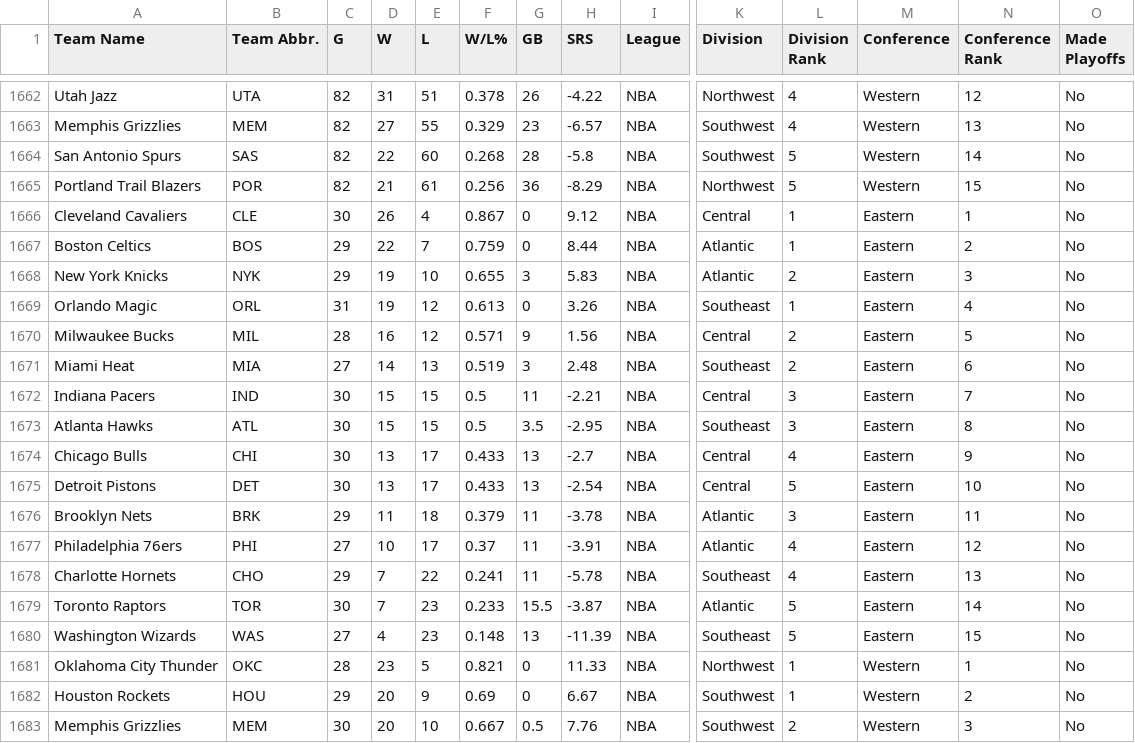
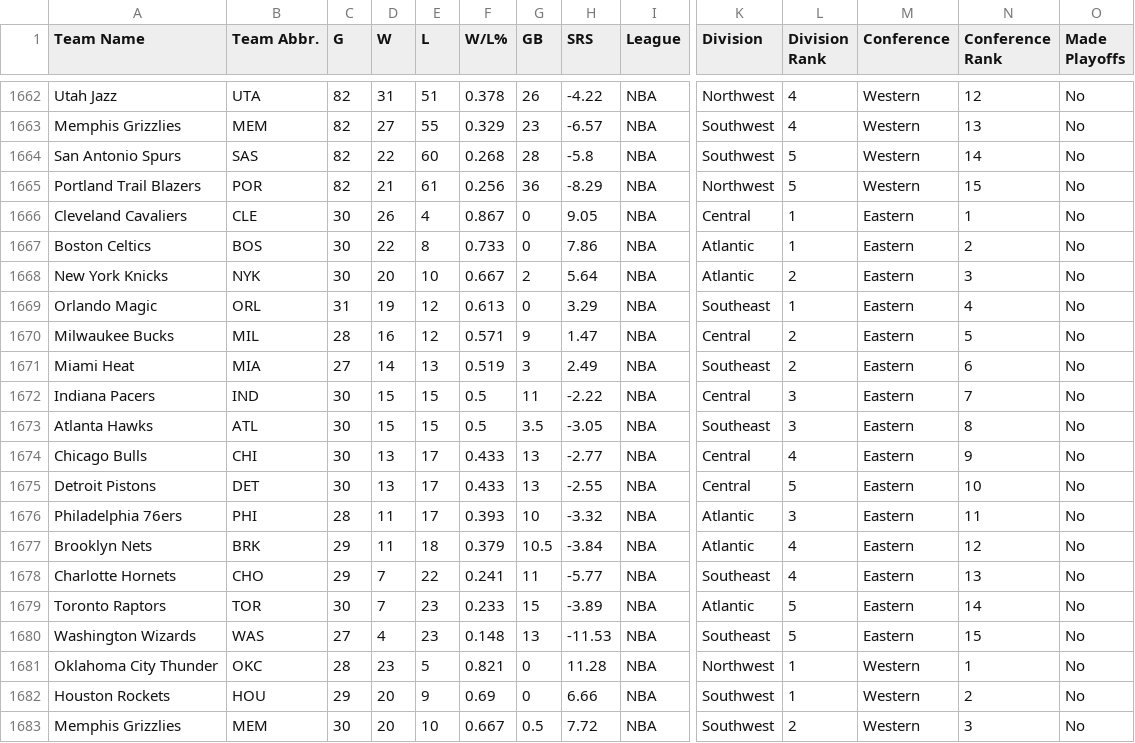
Before and after one commit to djvn2002/Basketball_Database, a CSV file: NBA/LEAGUE/NBA_STANDINGS.csv, drawn as a sheet; only a part is shown, gaps mark what is left out; removed rows and columns are numbered as before the commit, all else as after; rows hold the shown columns only; the diff covers the shown part only; the diff names each change by its address in the sheet, - before the commit and + after, or states it on an @@ line.

Commit message:
Standings Data Updated at Thu 12/26/2024 23:05:57.83

```diff
--- a/NBA/LEAGUE/NBA_STANDINGS.csv
+++ b/NBA/LEAGUE/NBA_STANDINGS.csv
-H1666 (SRS): 9.12
+H1666 (SRS): 9.05
-C1667:C1668 (G): 29
+C1667:C1668 (G): 30
-E1667 (L): 7
+E1667 (L): 8
-F1667 (W/L%): 0.759
+F1667 (W/L%): 0.733
-H1667 (SRS): 8.44
+H1667 (SRS): 7.86
-D1668 (W): 19
+D1668 (W): 20
-F1668 (W/L%): 0.655
+F1668 (W/L%): 0.667
-G1668 (GB): 3
+G1668 (GB): 2
-H1668 (SRS): 5.83
+H1668 (SRS): 5.64
-H1669 (SRS): 3.26
+H1669 (SRS): 3.29
-H1670 (SRS): 1.56
+H1670 (SRS): 1.47
-H1671 (SRS): 2.48
+H1671 (SRS): 2.49
-H1672 (SRS): -2.21
+H1672 (SRS): -2.22
-H1673 (SRS): -2.95
+H1673 (SRS): -3.05
-H1674 (SRS): -2.7
+H1674 (SRS): -2.77
-H1675 (SRS): -2.54
+H1675 (SRS): -2.55
+row 1676: Philadelphia 76ers | PHI | 28 | 11 | 17 | 0.393 | 10 | -3.32 | NBA | Atlantic | 3 | Eastern | 11 | No
-G1677 (GB): 11
+G1677 (GB): 10.5
-H1677 (SRS): -3.78
+H1677 (SRS): -3.84
-L1677 (Division Rank): 3
+L1677 (Division Rank): 4
-N1677 (Conference Rank): 11
+N1677 (Conference Rank): 12
-row 1677: Philadelphia 76ers | PHI | 27 | 10 | 17 | 0.37 | 11 | -3.91 | NBA | Atlantic | 4 | Eastern | 12 | No
-H1678 (SRS): -5.78
+H1678 (SRS): -5.77
-G1679 (GB): 15.5
+G1679 (GB): 15
-H1679 (SRS): -3.87
+H1679 (SRS): -3.89
-H1680 (SRS): -11.39
+H1680 (SRS): -11.53
-H1681 (SRS): 11.33
+H1681 (SRS): 11.28
-H1682 (SRS): 6.67
+H1682 (SRS): 6.66
-H1683 (SRS): 7.76
+H1683 (SRS): 7.72
```
Also changed, not shown: 3 added rows, 3 removed rows and 30 edited cells elsewhere in this file, 1 other file.
